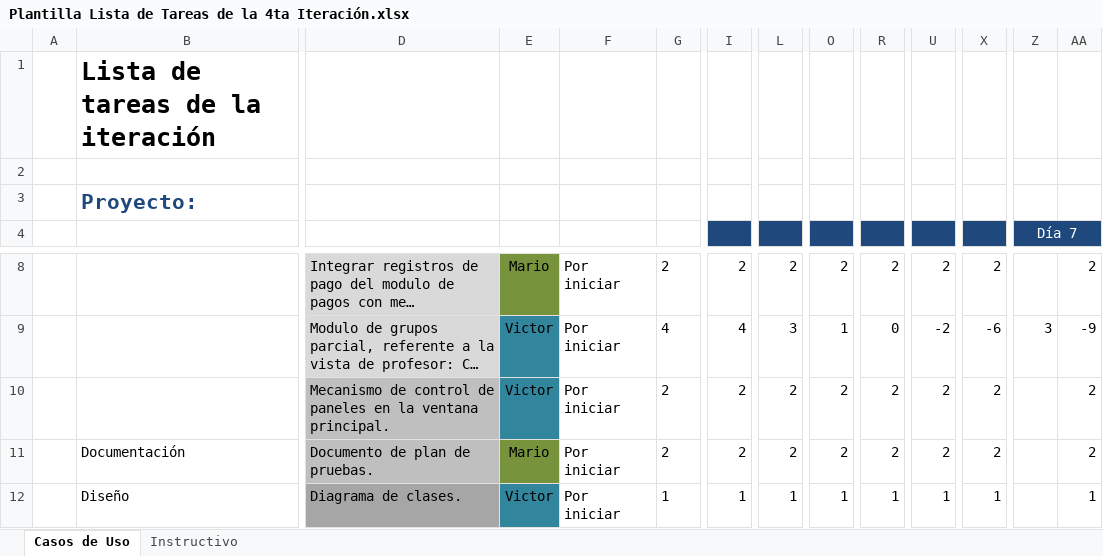
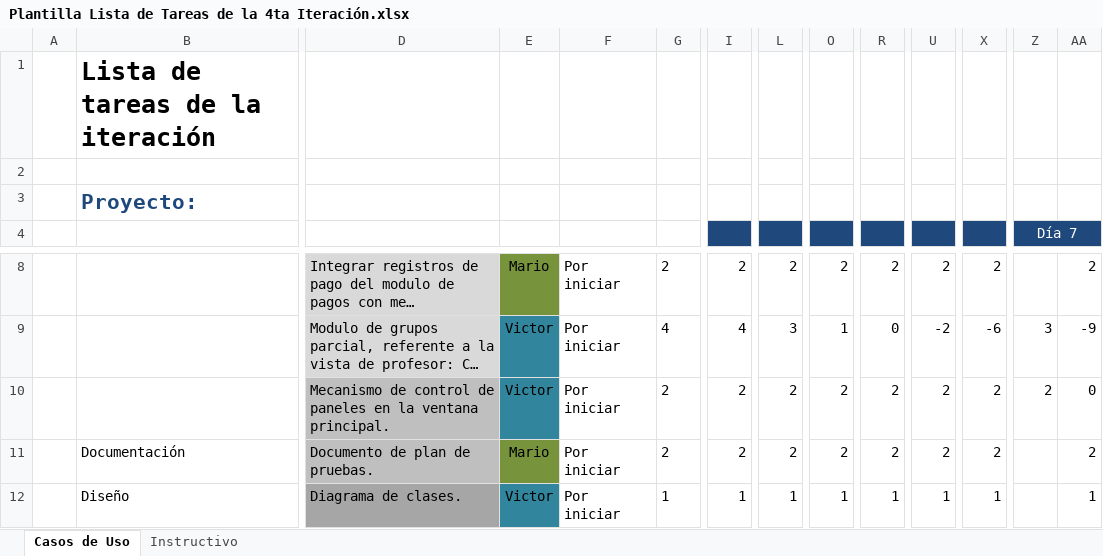
Before and after one commit to Senzho/DesarrolloSoftwareISO, an Excel workbook: Plantillas/Plantilla Lista de Tareas de la 4ta Iteración.xlsx, sheet Casos de Uso, drawn as a sheet; only a part is shown, gaps mark what is left out; long unchanged cells end in …; values as stored, in another font and other column widths than the file's, no borders; removed rows and columns are numbered as before the commit, all else as after; rows hold the shown columns only; the diff names each change by its address in the sheet, - before the commit and + after, or states it on an @@ line.

Commit message:
Mecanismo lanzador
Se implementa un mecanismo para mostrar paneles en las ventanas
principales, se actualiza la plantilla de tareas de la iteración.

```diff
--- a/Plantillas/Plantilla Lista de Tareas de la 4ta Iteración.xlsx (sheet Casos de Uso)
+++ b/Plantillas/Plantilla Lista de Tareas de la 4ta Iteración.xlsx (sheet Casos de Uso)
-row 10:  |  | Mecanismo de control de paneles en la ventana principal. | Victor | Por iniciar | 2 | 2 | 2 | 2 | 2 | 2 | 2 |  | 2
+row 10:  |  | Mecanismo de control de paneles en la ventana principal. | Victor | Por iniciar | 2 | 2 | 2 | 2 | 2 | 2 | 2 | 2 | 0
```
Also changed, not shown: 5 other files.
